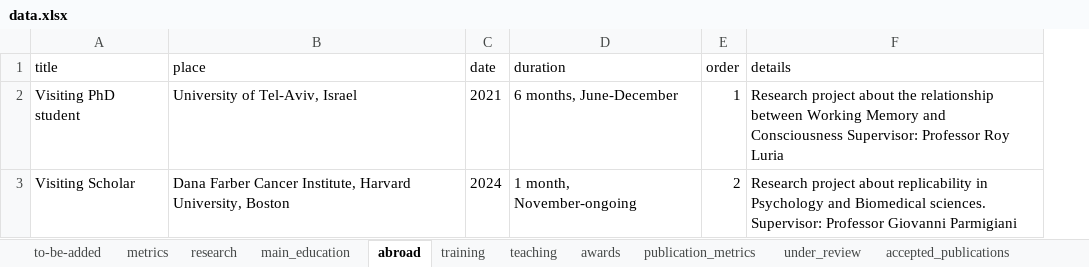
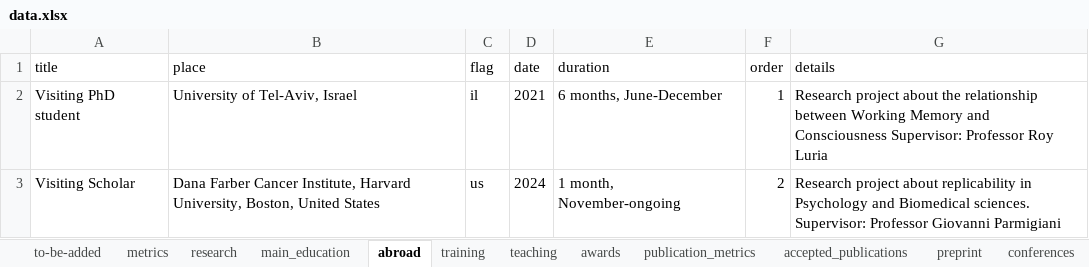
Before and after one commit to filippogambarota/cv, an Excel workbook: data/data.xlsx, sheet abroad, drawn as a sheet; values as stored, in another font and other column widths than the file's, no borders; charts and pictures not drawn; the diff names each change by its address in the sheet, - before the commit and + after, or states it on an @@ line.

```diff
--- a/data/data.xlsx (sheet abroad)
+++ b/data/data.xlsx (sheet abroad)
-sheet tab: under_review
+column C (flag), rows 2-3: il | us
-B3 (place): …Harvard University, Boston
+B3 (place): …Harvard University, Boston, United States
```
Also changed, not shown: sheet preprint, sheet conferences, sheet metrics, sheet teaching, sheet other_academic, sheet dissertations, 1 more sheet, charts or pictures, 11 other files.
